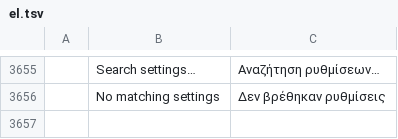
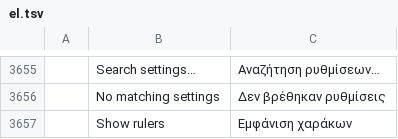
Before and after one commit to 00xJS/photocraft, a TSV file: crates/ui-egui/src/i18n/el.tsv, drawn as a sheet; only a part is shown, gaps mark what is left out; the diff names each change by its address in the sheet, - before the commit and + after, or states it on an @@ line.

```diff
--- a/crates/ui-egui/src/i18n/el.tsv
+++ b/crates/ui-egui/src/i18n/el.tsv
+row 3657:  | Show rulers | Εμφάνιση χαράκων
```
Also changed, not shown: crates/ui-egui/src/i18n/cs.tsv, crates/ui-egui/src/i18n/fr.tsv, 30 other files.
